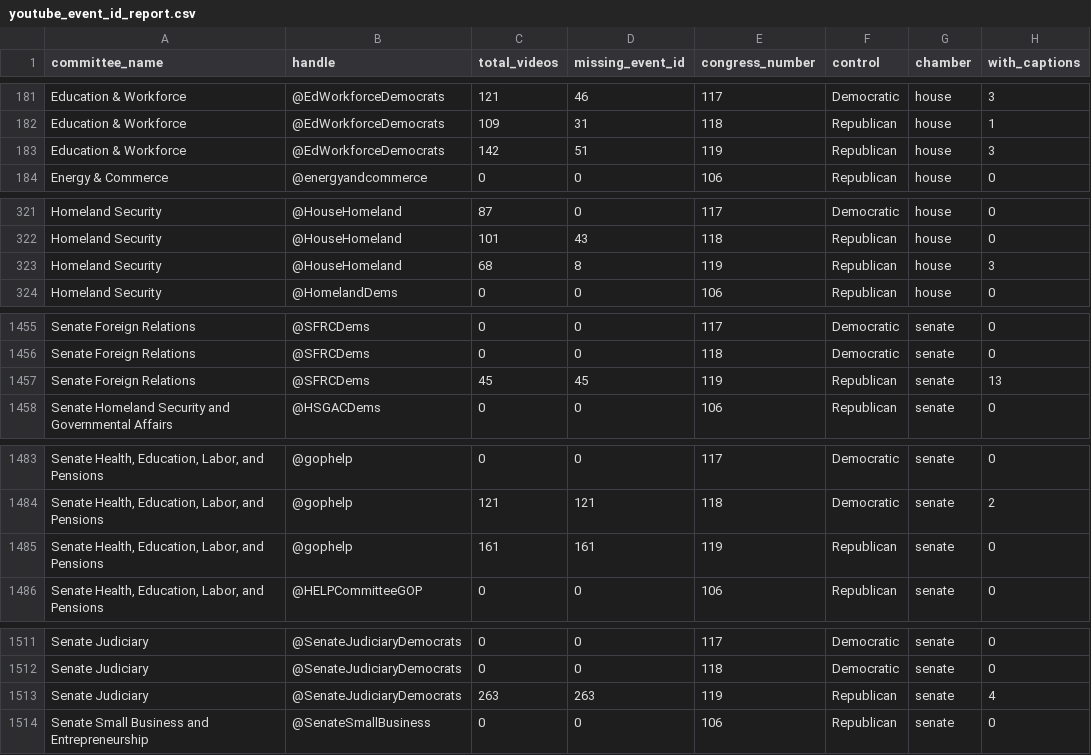
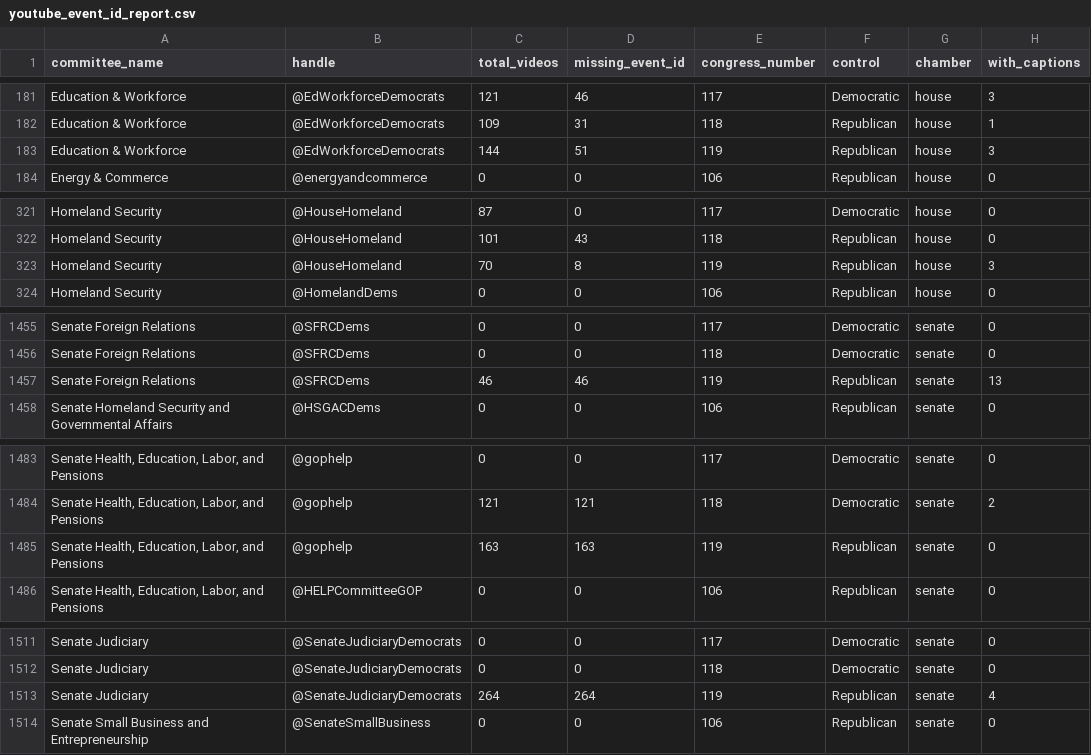
Before and after one commit to civictechdc/congressional-tech, a CSV file: apps/site/public/data/youtube/youtube_event_id_report.csv, drawn as a sheet; only a part is shown, gaps mark what is left out; the diff covers the shown part only; the diff names each change by its address in the sheet, - before the commit and + after, or states it on an @@ line.

```diff
--- a/apps/site/public/data/youtube/youtube_event_id_report.csv
+++ b/apps/site/public/data/youtube/youtube_event_id_report.csv
-C183 (total_videos): 142
+C183 (total_videos): 144
-C323 (total_videos): 68
+C323 (total_videos): 70
-C1457 (total_videos): 45
+C1457 (total_videos): 46
-D1457 (missing_event_id): 45
+D1457 (missing_event_id): 46
-C1485 (total_videos): 161
+C1485 (total_videos): 163
-D1485 (missing_event_id): 161
+D1485 (missing_event_id): 163
-C1513 (total_videos): 263
+C1513 (total_videos): 264
-D1513 (missing_event_id): 263
+D1513 (missing_event_id): 264
```
Also changed, not shown: 46 edited cells elsewhere in this file, apps/committee_youtube/data/youtube_event_id_report.csv.
